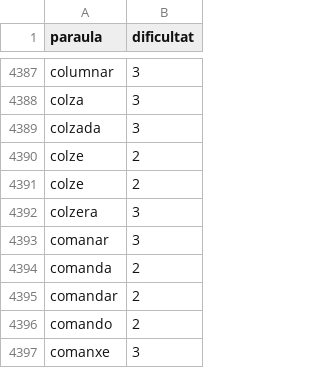
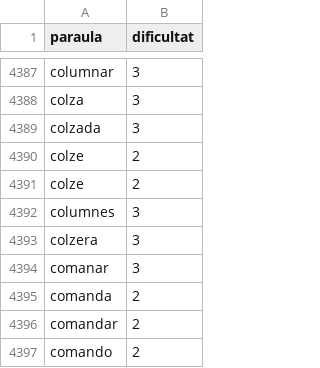
Before and after one commit to ByGamer01/juego2, a CSV file: src/Word Sources/Trimmed.csv, drawn as a sheet; only a part is shown, gaps mark what is left out; the shorter side is filled out with more unchanged rows; the diff names each change by its address in the sheet, - before the commit and + after, or states it on an @@ line.

Commit message:
columnes añadida

```diff
--- a/src/Word Sources/Trimmed.csv
+++ b/src/Word Sources/Trimmed.csv
+row 4392: columnes | 3
```
